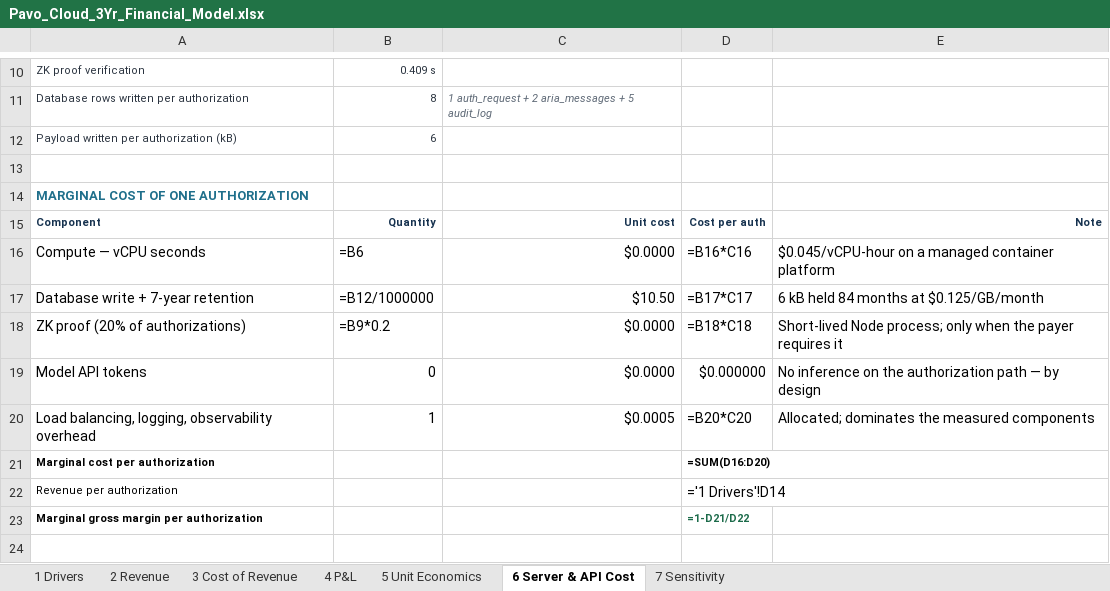
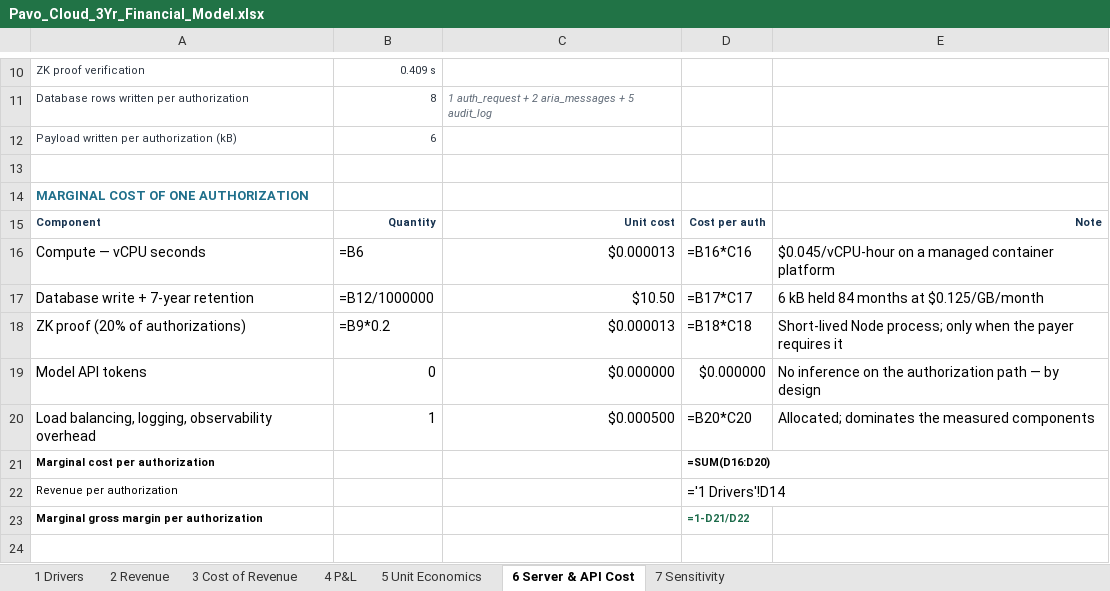
Before and after one commit to hwangus922/AI2O-Pavo-Cloud, an Excel workbook: submission/Pavo_Cloud_3Yr_Financial_Model.xlsx, sheet 6 Server & API Cost, drawn as a sheet; only a part is shown, gaps mark what is left out; values as stored, in another font and other column widths than the file's, no borders; formulas without a stored value are shown as written; the diff names each change by its address in the sheet, - before the commit and + after, or states it on an @@ line.

```diff
--- a/submission/Pavo_Cloud_3Yr_Financial_Model.xlsx (sheet 6 Server & API Cost)
+++ b/submission/Pavo_Cloud_3Yr_Financial_Model.xlsx (sheet 6 Server & API Cost)
-C16: $0.0000
+C16: $0.000013
-C18: $0.0000
+C18: $0.000013
-C19: $0.0000
+C19: $0.000000
-C20: $0.0005
+C20: $0.000500
```
Also changed, not shown: 7 other files.
